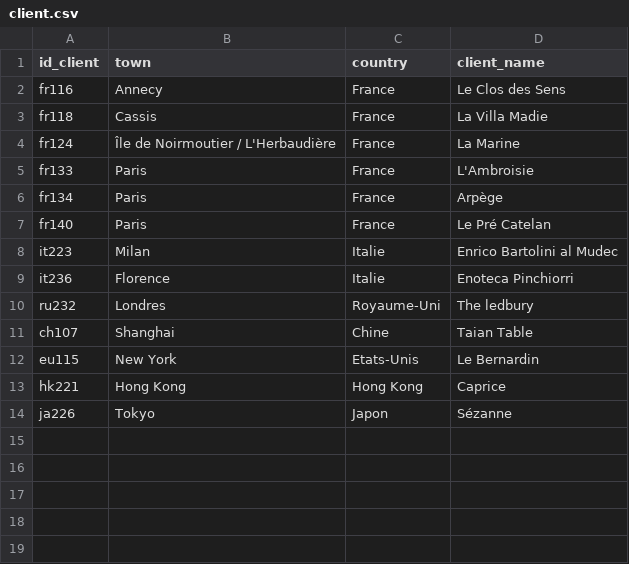
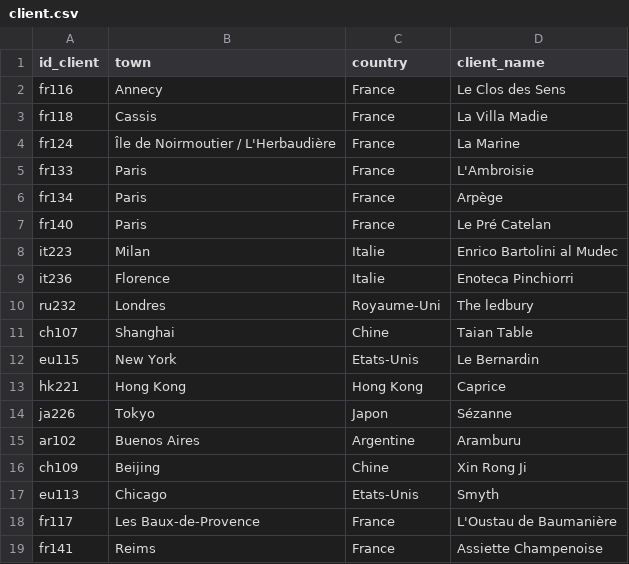
Before and after one commit to gunony/Example_SQL_Data, a CSV file: client.csv, drawn as a sheet; the diff names each change by its address in the sheet, - before the commit and + after, or states it on an @@ line.

Commit message:
ajout de clients

```diff
--- a/client.csv
+++ b/client.csv
+row 15: ar102 | Buenos Aires | Argentine | Aramburu
+row 16: ch109 | Beijing | Chine | Xin Rong Ji
+row 17: eu113 | Chicago | Etats-Unis | Smyth
+row 18: fr117 | Les Baux-de-Provence | France | L'Oustau de Baumanière
+row 19: fr141 | Reims | France | Assiette Champenoise
```
